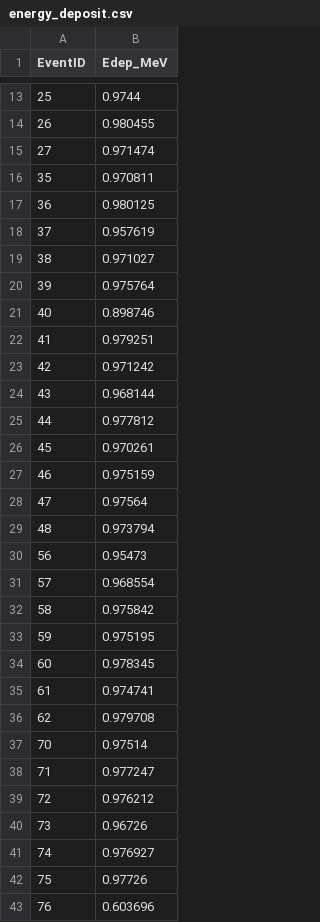
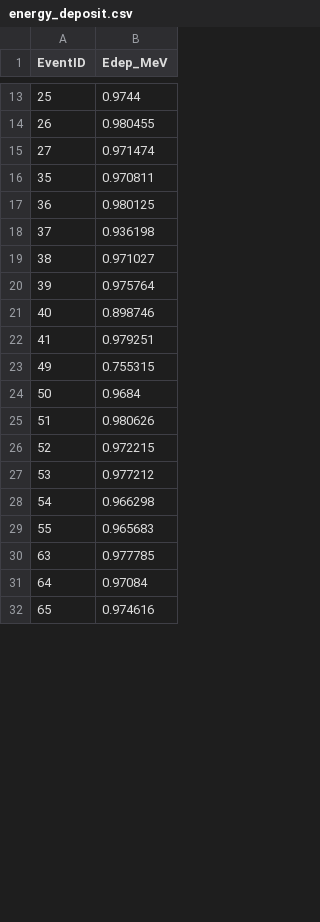
Before and after one commit to jangelmm/StartGeant4, a CSV file: build/energy_deposit.csv, drawn as a sheet; only a part is shown, gaps mark what is left out; the diff covers the shown part only.

```diff
--- a/build/energy_deposit.csv
+++ b/build/energy_deposit.csv
@@ -17,3 +17,3 @@ EventID,Edep_MeV
 36,0.980125
-37,0.957619
+37,0.936198
 38,0.971027
@@ -22,22 +22,11 @@ EventID,Edep_MeV
 41,0.979251
-42,0.971242
-43,0.968144
-44,0.977812
-45,0.970261
-46,0.975159
-47,0.97564
-48,0.973794
-56,0.95473
-57,0.968554
-58,0.975842
-59,0.975195
-60,0.978345
-61,0.974741
-62,0.979708
-70,0.97514
-71,0.977247
-72,0.976212
-73,0.96726
-74,0.976927
-75,0.97726
-76,0.603696
+49,0.755315
+50,0.9684
+51,0.980626
+52,0.972215
+53,0.977212
+54,0.966298
+55,0.965683
+63,0.977785
+64,0.97084
+65,0.974616
```
Also changed, not shown: 17 added rows and 13 removed rows elsewhere in this file, 5 other files.
